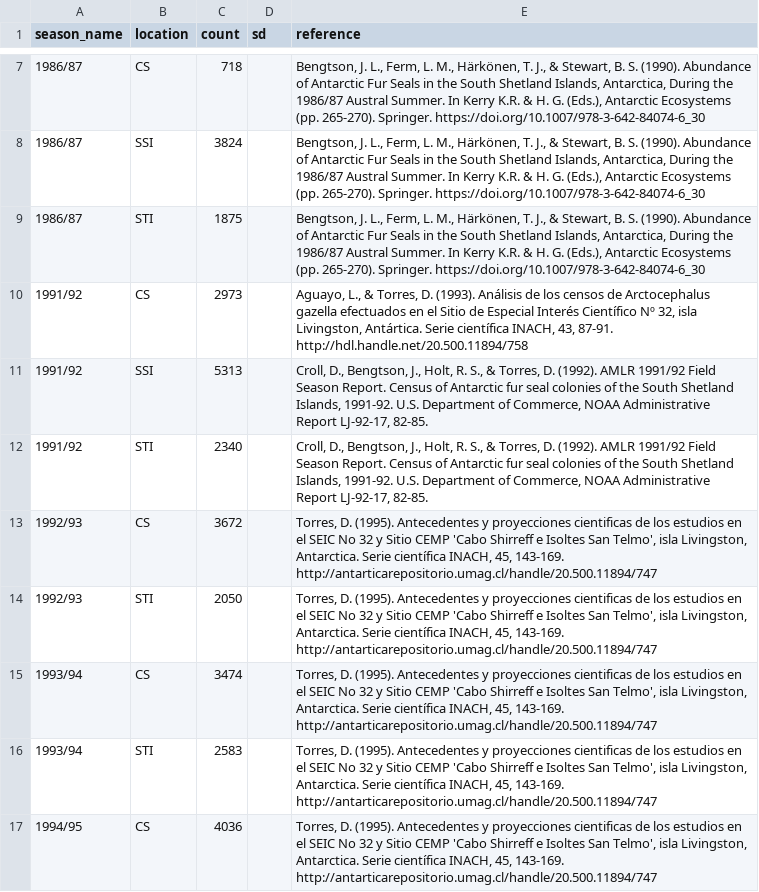
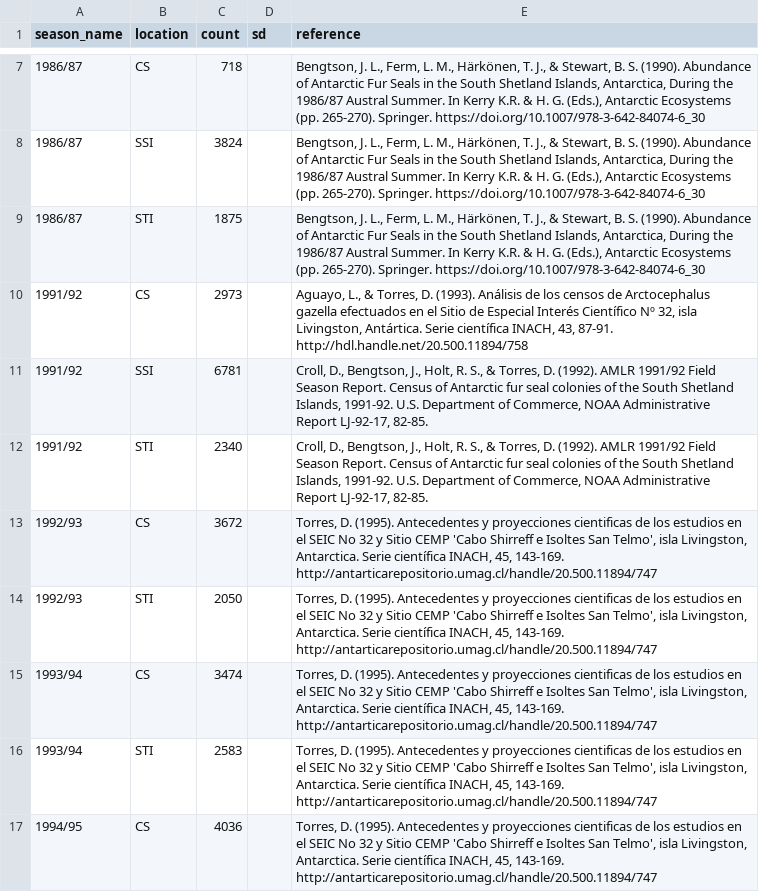
Before and after one commit to us-amlr/ssafs-pup-census, a CSV file: data/ssafs-pup-counts-full.csv, drawn as a sheet; only a part is shown, gaps mark what is left out.

```diff
--- a/data/ssafs-pup-counts-full.csv
+++ b/data/ssafs-pup-counts-full.csv
@@ -10,3 +10,3 @@ season_name,location,count,sd,reference
 1991/92,CS,2973,,"Aguayo, L., & Torres, D. (1993). Análisis de los censos de Arctocephalus gazella efectuados en el Sitio de Especial Interés Científico Nº 32, isla Livingston, Antártica. Serie científica INACH, 43, 87-91. http://hdl.handle.net/20.500.11894/758"
-1991/92,SSI,5313,,"Croll, D., Bengtson, J., Holt, R. S., & Torres, D. (1992). AMLR 1991/92 Field Season Report. Census of Antarctic fur seal colonies of the South Shetland Islands, 1991-92. U.S. Department of Commerce, NOAA Administrative Report LJ-92-17, 82-85."
+1991/92,SSI,6781,,"Croll, D., Bengtson, J., Holt, R. S., & Torres, D. (1992). AMLR 1991/92 Field Season Report. Census of Antarctic fur seal colonies of the South Shetland Islands, 1991-92. U.S. Department of Commerce, NOAA Administrative Report LJ-92-17, 82-85."
 1991/92,STI,2340,,"Croll, D., Bengtson, J., Holt, R. S., & Torres, D. (1992). AMLR 1991/92 Field Season Report. Census of Antarctic fur seal colonies of the South Shetland Islands, 1991-92. U.S. Department of Commerce, NOAA Administrative Report LJ-92-17, 82-85."
```
Also changed, not shown: data/input/supptable1-counts.csv, 2 other files.
